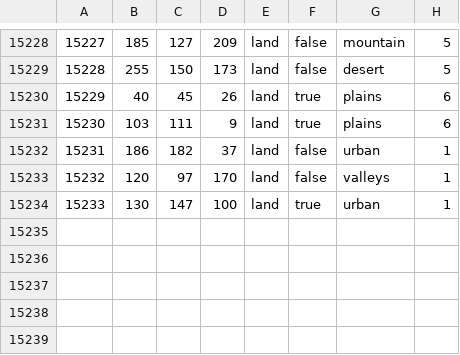
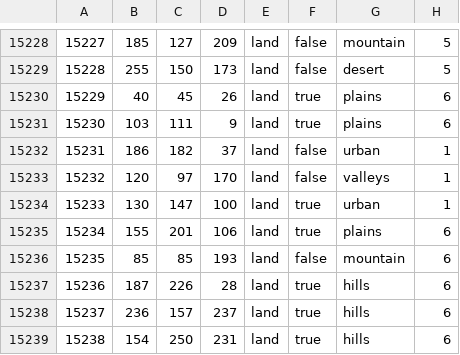
Before and after one commit to team-megrez/Megrez, a CSV file: map/definition.csv, drawn as a sheet; only a part is shown, gaps mark what is left out; the diff names each change by its address in the sheet, - before the commit and + after, or states it on an @@ line.

```diff
--- a/map/definition.csv
+++ b/map/definition.csv
+row 15235: 15234 | 155 | 201 | 106 | land | true | plains | 6
+row 15236: 15235 | 85 | 85 | 193 | land | false | mountain | 6
+row 15237: 15236 | 187 | 226 | 28 | land | true | hills | 6
+row 15238: 15237 | 236 | 157 | 237 | land | true | hills | 6
+row 15239: 15238 | 154 | 250 | 231 | land | true | hills | 6
```
Also changed, not shown: 4 other files.
